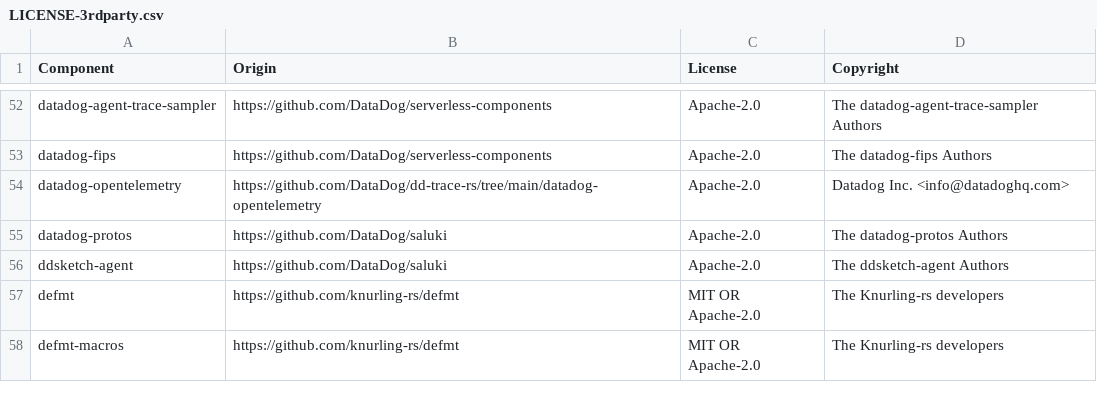
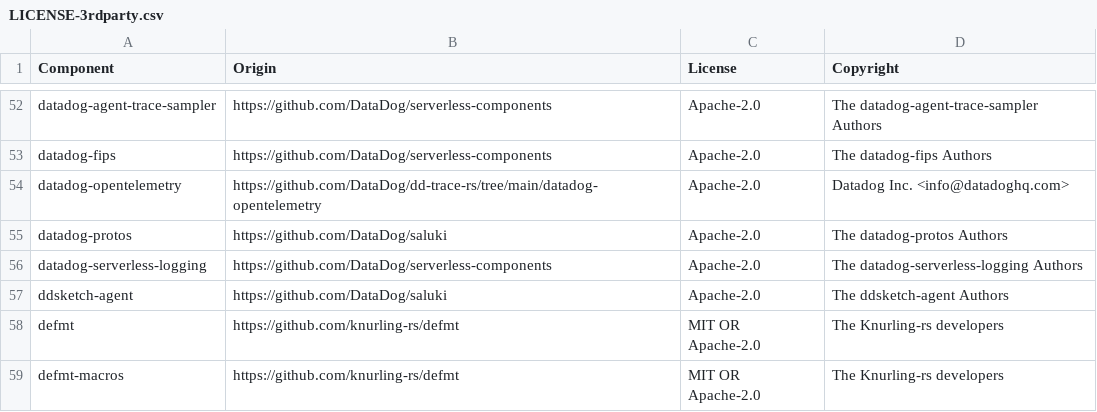
Before and after one commit to DataDog/datadog-lambda-extension, a CSV file: bottlecap/LICENSE-3rdparty.csv, drawn as a sheet; only a part is shown, gaps mark what is left out.

```diff
--- a/bottlecap/LICENSE-3rdparty.csv
+++ b/bottlecap/LICENSE-3rdparty.csv
@@ -55,2 +55,3 @@ datadog-opentelemetry,https://github.com/DataDog/dd-trace-rs/tree/main/datadog-o
 datadog-protos,https://github.com/DataDog/saluki,Apache-2.0,The datadog-protos Authors
+datadog-serverless-logging,https://github.com/DataDog/serverless-components,Apache-2.0,The datadog-serverless-logging Authors
 ddsketch-agent,https://github.com/DataDog/saluki,Apache-2.0,The ddsketch-agent Authors
```
Also changed, not shown: 4 other files.
